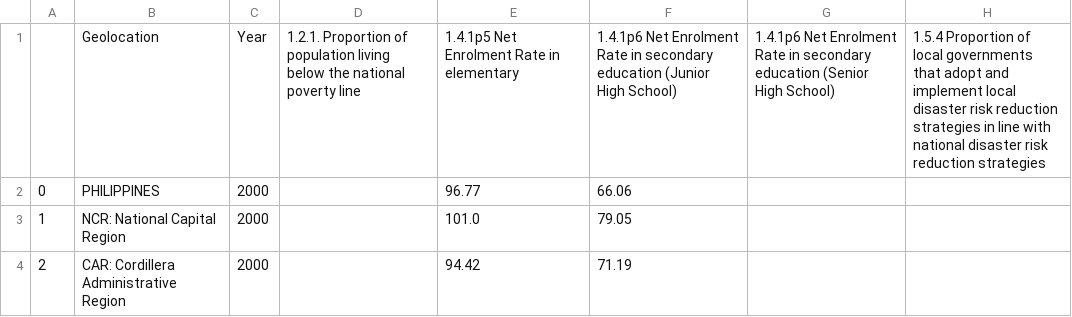
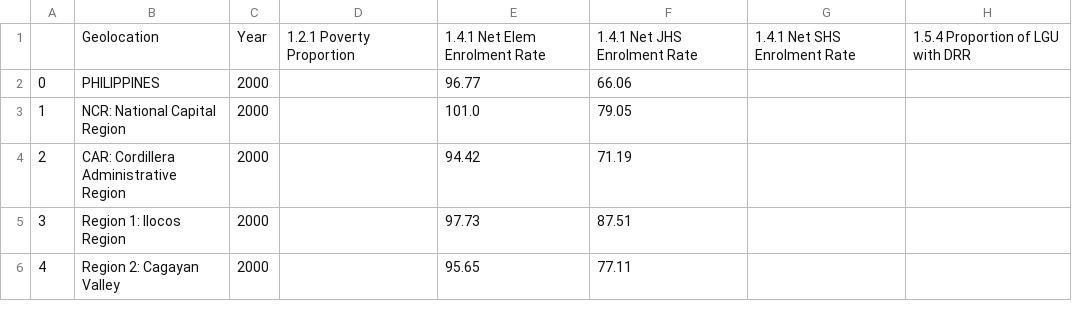
Before and after one commit to francheska-vicente/datapre-project, a CSV file: data_output/sdg_1.csv, drawn as a sheet; only a part is shown; the shorter side is filled out with more unchanged rows.

```diff
--- a/data_output/sdg_1.csv
+++ b/data_output/sdg_1.csv
@@ -1,2 +1,2 @@
-,Geolocation,Year,1.2.1. Proportion of population living below the national poverty line,1.4.1p5 Net Enrolment Rate in elementary,1.4.1p6 Net Enrolment Rate in secondary education (Junior High School),1.4.1p6 Net Enrolment Rate in secondary education (Senior High School),1.5.4 Proportion of local governments that adopt and implement local disaster risk reduction strategies in line with national disaster risk reduction strategies
+,Geolocation,Year,1.2.1 Poverty Proportion,1.4.1 Net Elem Enrolment Rate,1.4.1 Net JHS Enrolment Rate,1.4.1 Net SHS Enrolment Rate,1.5.4 Proportion of LGU with DRR
 0,PHILIPPINES,2000,,96.77,66.06,,
```
Also changed, not shown: data_output/combined_data.csv, data_output/sdg_10.csv, 9 other files.
